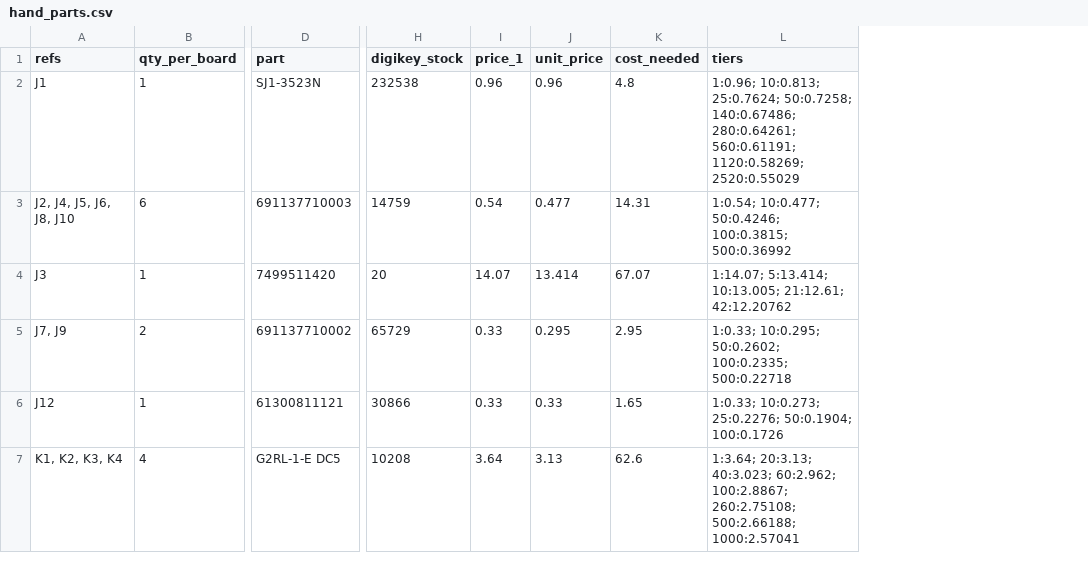
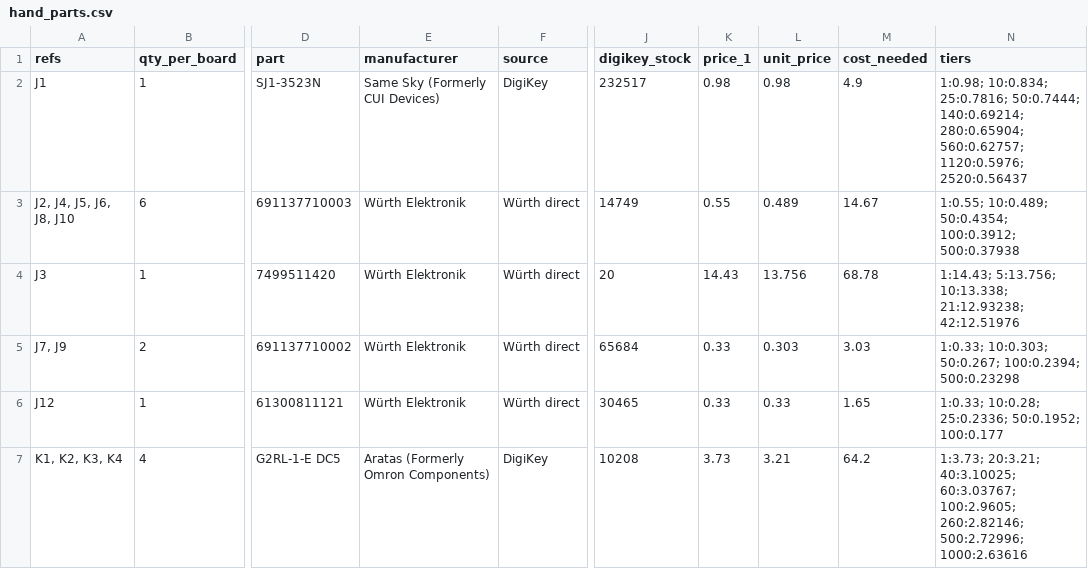
Before and after one commit to OpenHaunt/node, a CSV file: hardware/OH_Node_V0_Prototype/production/jlc_final/hand_parts.csv, drawn as a sheet; only a part is shown, gaps mark what is left out; addresses are those after the commit; the diff covers the shown part only; the diff names each change by its address in the sheet, - before the commit and + after, or states it on an @@ line.

```diff
--- a/hardware/OH_Node_V0_Prototype/production/jlc_final/hand_parts.csv
+++ b/hardware/OH_Node_V0_Prototype/production/jlc_final/hand_parts.csv
+column E (manufacturer), rows 2-7: Same Sky (Formerly CUI Devices) | Würth Elektronik | Würth Elektronik | Würth Elektronik | Würth Elektronik | Aratas (Formerly Omron Components)
+column F (source), rows 2-7: DigiKey | Würth direct | Würth direct | Würth direct | Würth direct | DigiKey
-J2 (digikey_stock): 232538
+J2 (digikey_stock): 232517
-K2 (price_1): 0.96
+K2 (price_1): 0.98
-L2 (unit_price): 0.96
+L2 (unit_price): 0.98
-M2 (cost_needed): 4.8
+M2 (cost_needed): 4.9
-N2 (tiers): 1:0.96; 10:0.813; 25:0.7624; 50:0.7258; 140:0.67486; 280:0.64261; 560:0.61191; 1120:0.58269; 2520:0.55029
+N2 (tiers): 1:0.98; 10:0.834; 25:0.7816; 50:0.7444; 140:0.69214; 280:0.65904; 560:0.62757; 1120:0.5976; 2520:0.56437
-J3 (digikey_stock): 14759
+J3 (digikey_stock): 14749
-K3 (price_1): 0.54
+K3 (price_1): 0.55
-L3 (unit_price): 0.477
+L3 (unit_price): 0.489
-M3 (cost_needed): 14.31
+M3 (cost_needed): 14.67
-N3 (tiers): 1:0.54; 10:0.477; 50:0.4246; 100:0.3815; 500:0.36992
+N3 (tiers): 1:0.55; 10:0.489; 50:0.4354; 100:0.3912; 500:0.37938
-K4 (price_1): 14.07
+K4 (price_1): 14.43
-L4 (unit_price): 13.414
+L4 (unit_price): 13.756
-M4 (cost_needed): 67.07
+M4 (cost_needed): 68.78
-N4 (tiers): 1:14.07; 5:13.414; 10:13.005; 21:12.61; 42:12.20762
+N4 (tiers): 1:14.43; 5:13.756; 10:13.338; 21:12.93238; 42:12.51976
-J5 (digikey_stock): 65729
+J5 (digikey_stock): 65684
-L5 (unit_price): 0.295
+L5 (unit_price): 0.303
-M5 (cost_needed): 2.95
+M5 (cost_needed): 3.03
-N5 (tiers): 1:0.33; 10:0.295; 50:0.2602; 100:0.2335; 500:0.22718
+N5 (tiers): 1:0.33; 10:0.303; 50:0.267; 100:0.2394; 500:0.23298
-J6 (digikey_stock): 30866
+J6 (digikey_stock): 30465
-N6 (tiers): 1:0.33; 10:0.273; 25:0.2276; 50:0.1904; 100:0.1726
+N6 (tiers): 1:0.33; 10:0.28; 25:0.2336; 50:0.1952; 100:0.177
-K7 (price_1): 3.64
+K7 (price_1): 3.73
-L7 (unit_price): 3.13
+L7 (unit_price): 3.21
-M7 (cost_needed): 62.6
+M7 (cost_needed): 64.2
-N7 (tiers): 1:3.64; 20:3.13; 40:3.023; 60:2.962; 100:2.8867; 260:2.75108; 500:2.66188; 1000:2.57041
+N7 (tiers): 1:3.73; 20:3.21; 40:3.10025; 60:3.03767; 100:2.9605; 260:2.82146; 500:2.72996; 1000:2.63616
```
Also changed, not shown: 8 edited cells elsewhere in this file, hardware/OH_Node_V0_Prototype/production/jlc_final/bom.csv, hardware/OH_Node_V0_Prototype/production/jlc_final/positions.csv, 8 other files.
